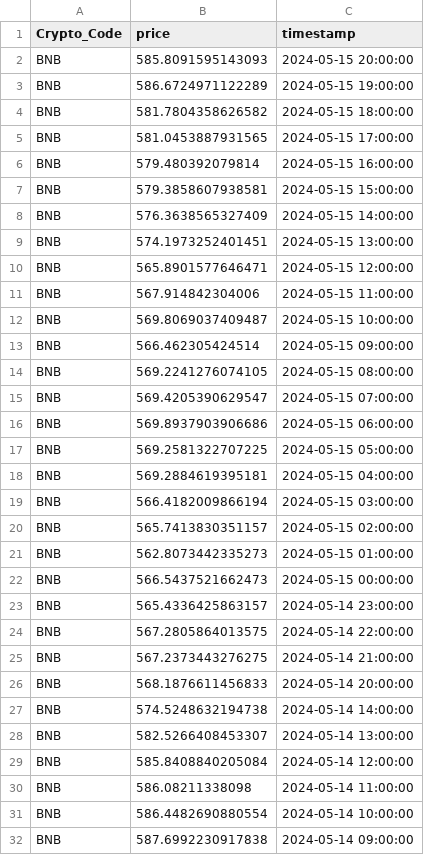
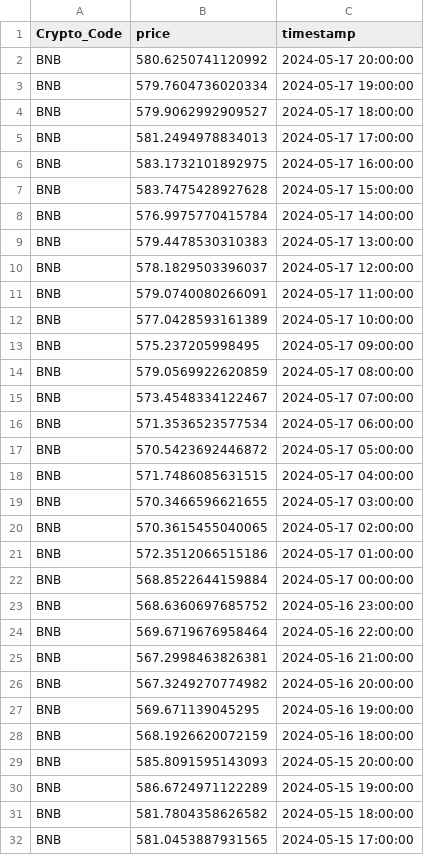
Before and after one commit to thuerand/Gruppenarbeit_ADS, a CSV file: data_cryptocurrency_rate/BNB_hourly_data.csv, drawn as a sheet; only a part is shown; the shorter side is filled out with more unchanged rows.

```diff
--- a/data_cryptocurrency_rate/BNB_hourly_data.csv
+++ b/data_cryptocurrency_rate/BNB_hourly_data.csv
@@ -1,2 +1,29 @@
 Crypto_Code,price,timestamp
+BNB,580.6250741120992,2024-05-17 20:00:00
+BNB,579.7604736020334,2024-05-17 19:00:00
+BNB,579.9062992909527,2024-05-17 18:00:00
+BNB,581.2494978834013,2024-05-17 17:00:00
+BNB,583.1732101892975,2024-05-17 16:00:00
+BNB,583.7475428927628,2024-05-17 15:00:00
+BNB,576.9975770415784,2024-05-17 14:00:00
+BNB,579.4478530310383,2024-05-17 13:00:00
+BNB,578.1829503396037,2024-05-17 12:00:00
+BNB,579.0740080266091,2024-05-17 11:00:00
+BNB,577.0428593161389,2024-05-17 10:00:00
+BNB,575.237205998495,2024-05-17 09:00:00
+BNB,579.0569922620859,2024-05-17 08:00:00
+BNB,573.4548334122467,2024-05-17 07:00:00
+BNB,571.3536523577534,2024-05-17 06:00:00
+BNB,570.5423692446872,2024-05-17 05:00:00
+BNB,571.7486085631515,2024-05-17 04:00:00
+BNB,570.3466596621655,2024-05-17 03:00:00
+BNB,570.3615455040065,2024-05-17 02:00:00
+BNB,572.3512066515186,2024-05-17 01:00:00
+BNB,568.8522644159884,2024-05-17 00:00:00
+BNB,568.6360697685752,2024-05-16 23:00:00
+BNB,569.6719676958464,2024-05-16 22:00:00
+BNB,567.2998463826381,2024-05-16 21:00:00
+BNB,567.3249270774982,2024-05-16 20:00:00
+BNB,569.671139045295,2024-05-16 19:00:00
+BNB,568.1926620072159,2024-05-16 18:00:00
 BNB,585.8091595143093,2024-05-15 20:00:00
```
Also changed, not shown: Data_cryptonews/BTC_cryptonews.csv, data_cryptocurrency_rate/BTC_hourly_data.csv, 20 other files.
